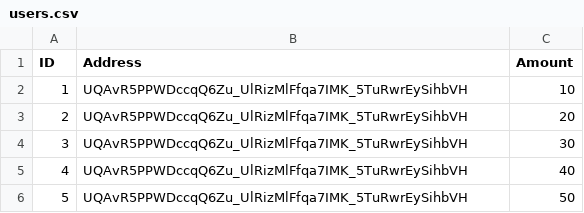
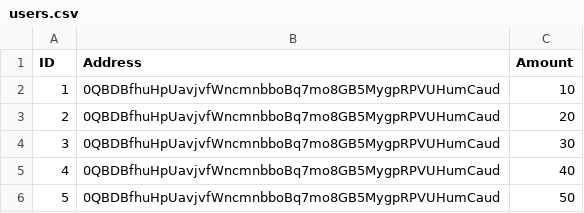
Before and after one commit to Kkkasum/jetton-airdrop, a CSV file: data/users.csv, drawn as a sheet; the diff names each change by its address in the sheet, - before the commit and + after, or states it on an @@ line.

```diff
--- a/data/users.csv
+++ b/data/users.csv
-B2:B6 (Address): UQAvR5PPWDccqQ6Zu_UlRizMlFfqa7IMK_5TuRwrEySihbVH
+B2:B6 (Address): 0QBDBfhuHpUavjvfWncmnbboBq7mo8GB5MygpRPVUHumCaud
```
Also changed, not shown: 4 other files.
